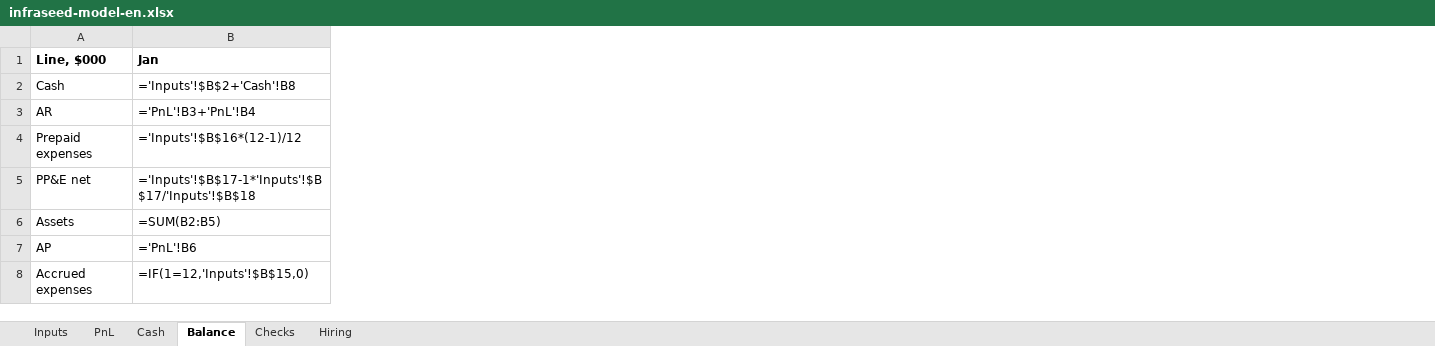
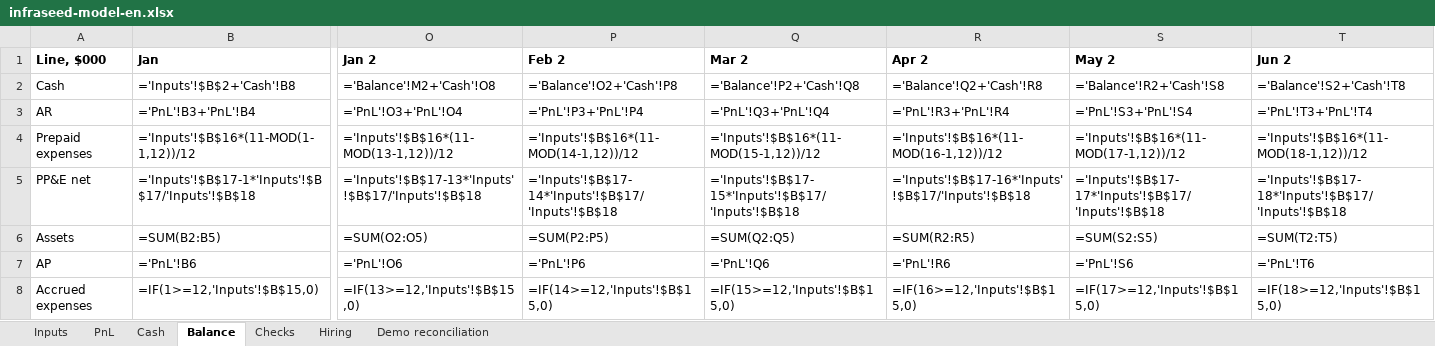
Before and after one commit to damn-academy/devops-trainer, an Excel workbook: web/public/templates/infraseed-model-en.xlsx, sheet Balance, drawn as a sheet; only a part is shown, gaps mark what is left out; values as stored, in another font and other column widths than the file's, no borders; formulas without a stored value are shown as written; the diff covers the shown part only; the diff names each change by its address in the sheet, - before the commit and + after, or states it on an @@ line.

```diff
--- a/web/public/templates/infraseed-model-en.xlsx (sheet Balance)
+++ b/web/public/templates/infraseed-model-en.xlsx (sheet Balance)
+sheet tab: Demo reconciliation
+column O (Jan 2), rows 2-8: ='Balance'!M2+'Cash'!O8 | ='PnL'!O3+'PnL'!O4 | ='Inputs'!$B$16*(11-MOD(13-1,12))/12 | ='Inputs'!$B$17-13*'Inputs'!$B$17/'Inputs'!$B$18 | =SUM(O2:O5) | ='PnL'!O6 | =IF(13>=12,'Inputs'!$B$15,0)
+column P (Feb 2), rows 2-8: ='Balance'!O2+'Cash'!P8 | ='PnL'!P3+'PnL'!P4 | ='Inputs'!$B$16*(11-MOD(14-1,12))/12 | ='Inputs'!$B$17-14*'Inputs'!$B$17/'Inputs'!$B$18 | =SUM(P2:P5) | ='PnL'!P6 | =IF(14>=12,'Inputs'!$B$15,0)
+column Q (Mar 2), rows 2-8: ='Balance'!P2+'Cash'!Q8 | ='PnL'!Q3+'PnL'!Q4 | ='Inputs'!$B$16*(11-MOD(15-1,12))/12 | ='Inputs'!$B$17-15*'Inputs'!$B$17/'Inputs'!$B$18 | =SUM(Q2:Q5) | ='PnL'!Q6 | =IF(15>=12,'Inputs'!$B$15,0)
+column R (Apr 2), rows 2-8: ='Balance'!Q2+'Cash'!R8 | ='PnL'!R3+'PnL'!R4 | ='Inputs'!$B$16*(11-MOD(16-1,12))/12 | ='Inputs'!$B$17-16*'Inputs'!$B$17/'Inputs'!$B$18 | =SUM(R2:R5) | ='PnL'!R6 | =IF(16>=12,'Inputs'!$B$15,0)
+column S (May 2), rows 2-8: ='Balance'!R2+'Cash'!S8 | ='PnL'!S3+'PnL'!S4 | ='Inputs'!$B$16*(11-MOD(17-1,12))/12 | ='Inputs'!$B$17-17*'Inputs'!$B$17/'Inputs'!$B$18 | =SUM(S2:S5) | ='PnL'!S6 | =IF(17>=12,'Inputs'!$B$15,0)
+column T (Jun 2), rows 2-8: ='Balance'!S2+'Cash'!T8 | ='PnL'!T3+'PnL'!T4 | ='Inputs'!$B$16*(11-MOD(18-1,12))/12 | ='Inputs'!$B$17-18*'Inputs'!$B$17/'Inputs'!$B$18 | =SUM(T2:T5) | ='PnL'!T6 | =IF(18>=12,'Inputs'!$B$15,0)
-B4 (Jan): ='Inputs'!$B$16*(12-1)/12
+B4 (Jan): ='Inputs'!$B$16*(11-MOD(1-1,12))/12
-B8 (Jan): =IF(1=12,'Inputs'!$B$15,0)
+B8 (Jan): =IF(1>=12,'Inputs'!$B$15,0)
```
Also changed, not shown: 34 edited cells elsewhere in this sheet, sheet Hiring, sheet PnL, sheet Cash, sheet Checks, web/public/templates/cash-13w-en.xlsx, web/public/templates/cash-13w.xlsx, 6 other files.
